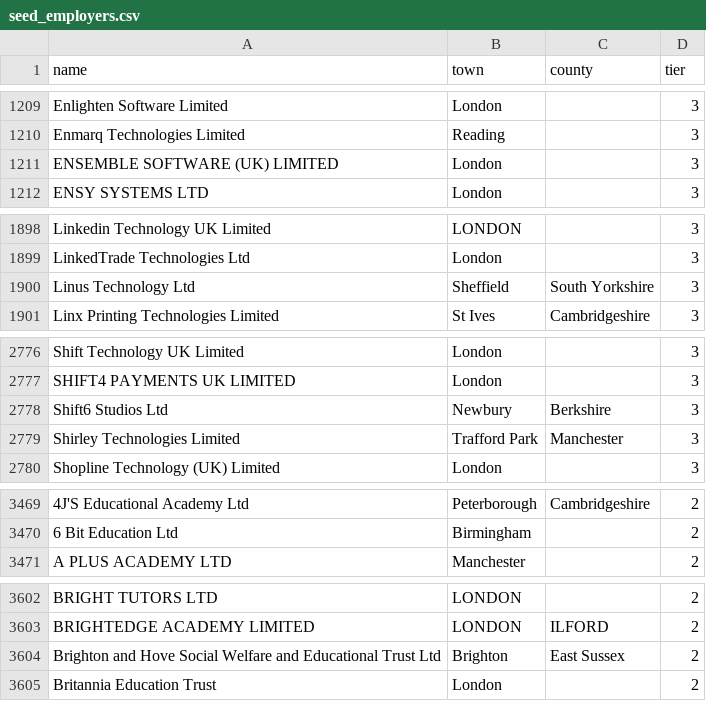
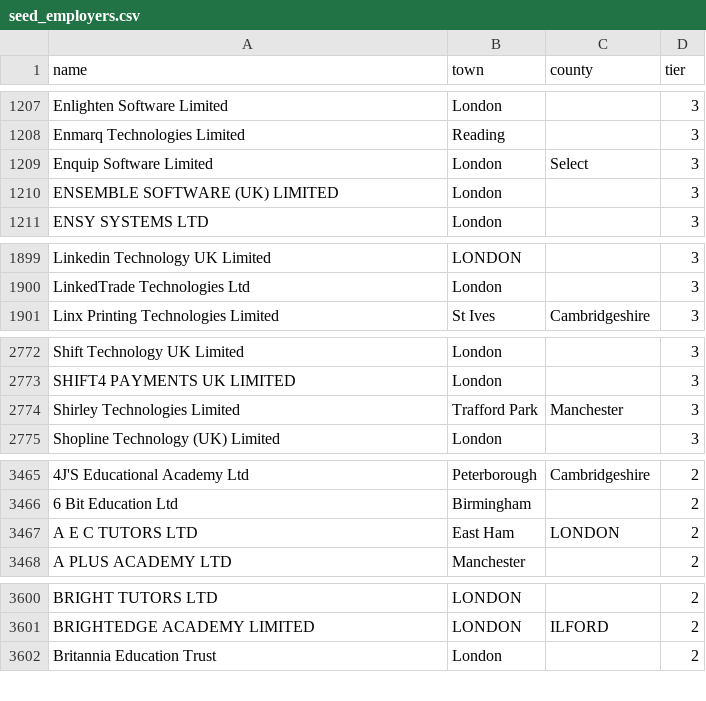
Before and after one commit to RJunderstand/sponsor-register-watch, a CSV file: jobwatch/seed_employers.csv, drawn as a sheet; only a part is shown, gaps mark what is left out; removed rows and columns are numbered as before the commit, all else as after; the diff covers the shown part only; the diff names each change by its address in the sheet, - before the commit and + after, or states it on an @@ line.

```diff
--- a/jobwatch/seed_employers.csv
+++ b/jobwatch/seed_employers.csv
+row 1209: Enquip Software Limited | London | Select | 3
-row 1900: Linus Technology Ltd | Sheffield | South Yorkshire | 3
-row 2778: Shift6 Studios Ltd | Newbury | Berkshire | 3
+row 3467: A E C TUTORS LTD | East Ham | LONDON | 2
-row 3604: Brighton and Hove Social Welfare and Educational Trust Ltd | Brighton | East Sussex | 2
```
Also changed, not shown: 18 added rows, 16 removed rows and 1 edited cell elsewhere in this file, 3 other files.
